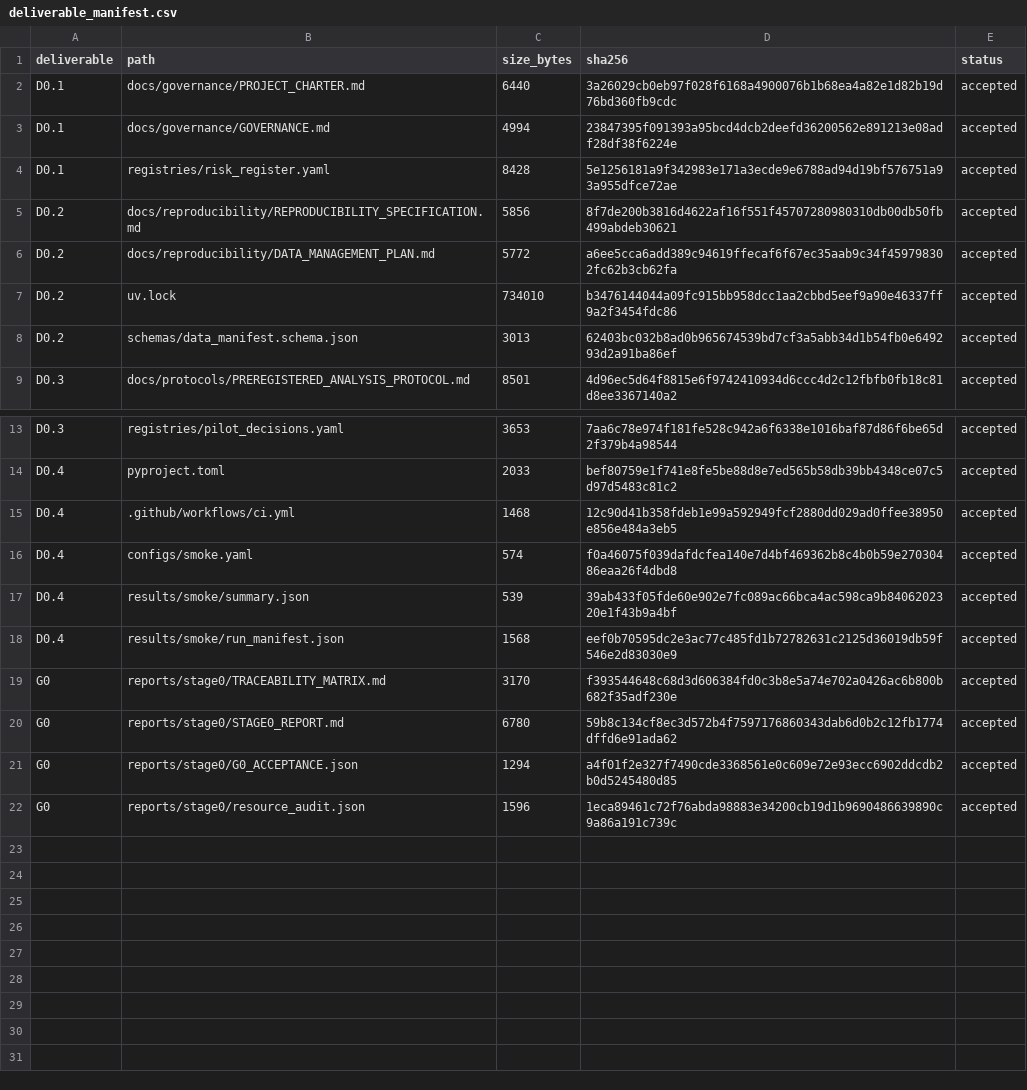
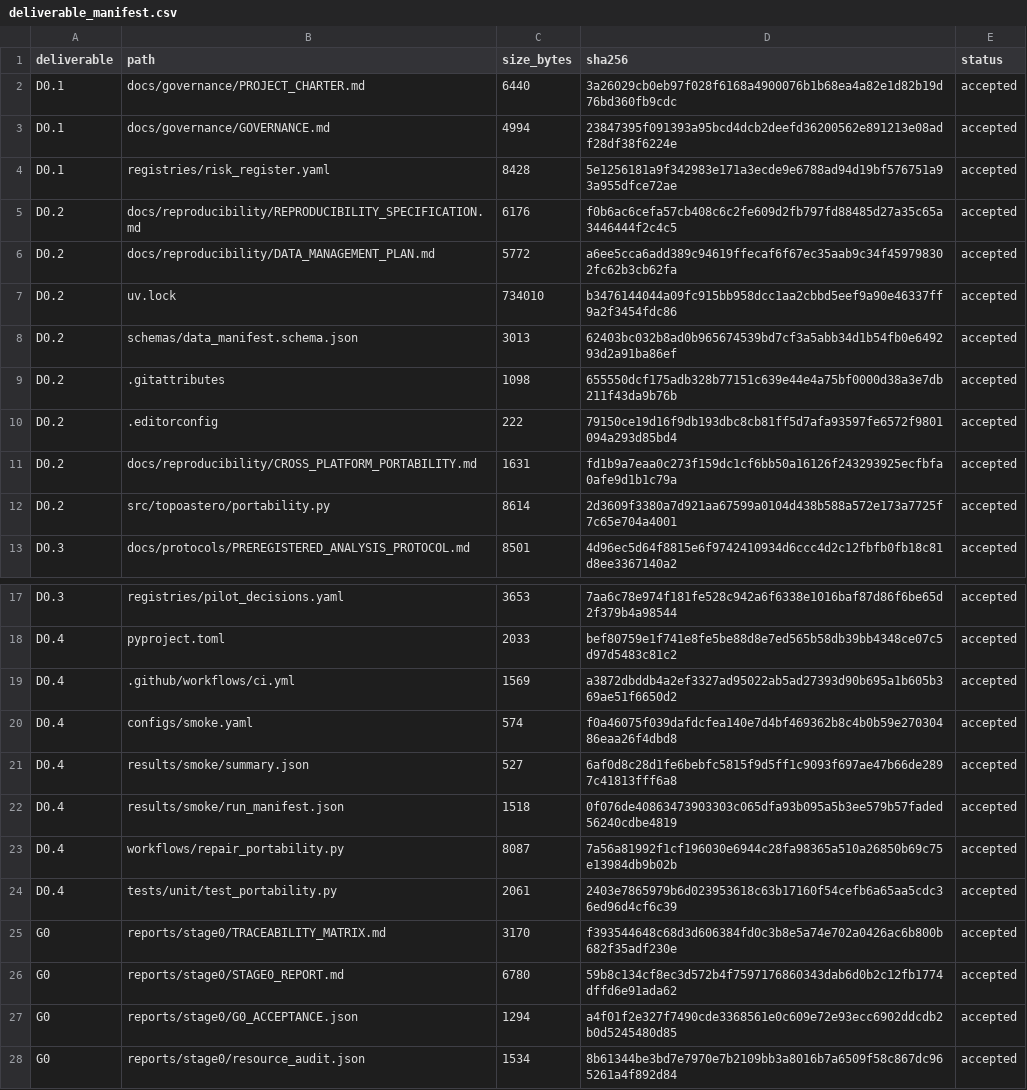
Before and after one commit to GabrielWendell/TopoAstero, a CSV file: reports/stage0/deliverable_manifest.csv, drawn as a sheet; only a part is shown, gaps mark what is left out.

```diff
--- a/reports/stage0/deliverable_manifest.csv
+++ b/reports/stage0/deliverable_manifest.csv
@@ -4,3 +4,3 @@ D0.1,docs/governance/GOVERNANCE.md,4994,23847395f091393a95bcd4dcb2deefd36200562e
 D0.1,registries/risk_register.yaml,8428,5e1256181a9f342983e171a3ecde9e6788ad94d19bf576751a93a955dfce72ae,accepted
-D0.2,docs/reproducibility/REPRODUCIBILITY_SPECIFICATION.md,5856,8f7de200b3816d4622af16f551f45707280980310db00db50fb499abdeb30621,accepted
+D0.2,docs/reproducibility/REPRODUCIBILITY_SPECIFICATION.md,6176,f0b6ac6cefa57cb408c6c2fe609d2fb797fd88485d27a35c65a3446444f2c4c5,accepted
 D0.2,docs/reproducibility/DATA_MANAGEMENT_PLAN.md,5772,a6ee5cca6add389c94619ffecaf6f67ec35aab9c34f459798302fc62b3cb62fa,accepted
@@ -8,2 +8,6 @@ D0.2,uv.lock,734010,b3476144044a09fc915bb958dcc1aa2cbbd5eef9a90e46337ff9a2f3454f
 D0.2,schemas/data_manifest.schema.json,3013,62403bc032b8ad0b965674539bd7cf3a5abb34d1b54fb0e649293d2a91ba86ef,accepted
+D0.2,.gitattributes,1098,655550dcf175adb328b77151c639e44e4a75bf0000d38a3e7db211f43da9b76b,accepted
+D0.2,.editorconfig,222,79150ce19d16f9db193dbc8cb81ff5d7afa93597fe6572f9801094a293d85bd4,accepted
+D0.2,docs/reproducibility/CROSS_PLATFORM_PORTABILITY.md,1631,fd1b9a7eaa0c273f159dc1cf6bb50a16126f243293925ecfbfa0afe9d1b1c79a,accepted
+D0.2,src/topoastero/portability.py,8614,2d3609f3380a7d921aa67599a0104d438b588a572e173a7725f7c65e704a4001,accepted
 D0.3,docs/protocols/PREREGISTERED_ANALYSIS_PROTOCOL.md,8501,4d96ec5d64f8815e6f9742410934d6ccc4d2c12fbfb0fb18c81d8ee3367140a2,accepted
@@ -14,6 +18,8 @@ D0.3,registries/pilot_decisions.yaml,3653,7aa6c78e974f181fe528c942a6f6338e1016ba
 D0.4,pyproject.toml,2033,bef80759e1f741e8fe5be88d8e7ed565b58db39bb4348ce07c5d97d5483c81c2,accepted
-D0.4,.github/workflows/ci.yml,1468,12c90d41b358fdeb1e99a592949fcf2880dd029ad0ffee38950e856e484a3eb5,accepted
+D0.4,.github/workflows/ci.yml,1569,a3872dbddb4a2ef3327ad95022ab5ad27393d90b695a1b605b369ae51f6650d2,accepted
 D0.4,configs/smoke.yaml,574,f0a46075f039dafdcfea140e7d4bf469362b8c4b0b59e27030486eaa26f4dbd8,accepted
-D0.4,results/smoke/summary.json,539,39ab433f05fde60e902e7fc089ac66bca4ac598ca9b8406202320e1f43b9a4bf,accepted
-D0.4,results/smoke/run_manifest.json,1568,eef0b70595dc2e3ac77c485fd1b72782631c2125d36019db59f546e2d83030e9,accepted
+D0.4,results/smoke/summary.json,527,6af0d8c28d1fe6bebfc5815f9d5ff1c9093f697ae47b66de2897c41813fff6a8,accepted
+D0.4,results/smoke/run_manifest.json,1518,0f076de40863473903303c065dfa93b095a5b3ee579b57faded56240cdbe4819,accepted
+D0.4,workflows/repair_portability.py,8087,7a56a81992f1cf196030e6944c28fa98365a510a26850b69c75e13984db9b02b,accepted
+D0.4,tests/unit/test_portability.py,2061,2403e7865979b6d023953618c63b17160f54cefb6a65aa5cdc36ed96d4cf6c39,accepted
 G0,reports/stage0/TRACEABILITY_MATRIX.md,3170,f393544648c68d3d606384fd0c3b8e5a74e702a0426ac6b800b682f35adf230e,accepted
@@ -21,2 +27,2 @@ G0,reports/stage0/STAGE0_REPORT.md,6780,59b8c134cf8ec3d572b4f7597176860343dab6d0
 G0,reports/stage0/G0_ACCEPTANCE.json,1294,a4f01f2e327f7490cde3368561e0c609e72e93ecc6902ddcdb2b0d5245480d85,accepted
-G0,reports/stage0/resource_audit.json,1596,1eca89461c72f76abda98883e34200cb19d1b9690486639890c9a86a191c739c,accepted
+G0,reports/stage0/resource_audit.json,1534,8b61344be3bd7e7970e7b2109bb3a8016b7a6509f58c867dc965261a4f892d84,accepted
```
Also changed, not shown: data/manifests/stage2/reference_manifest.csv, data/manifests/stage2/reference_sources.csv, 35 other files.
